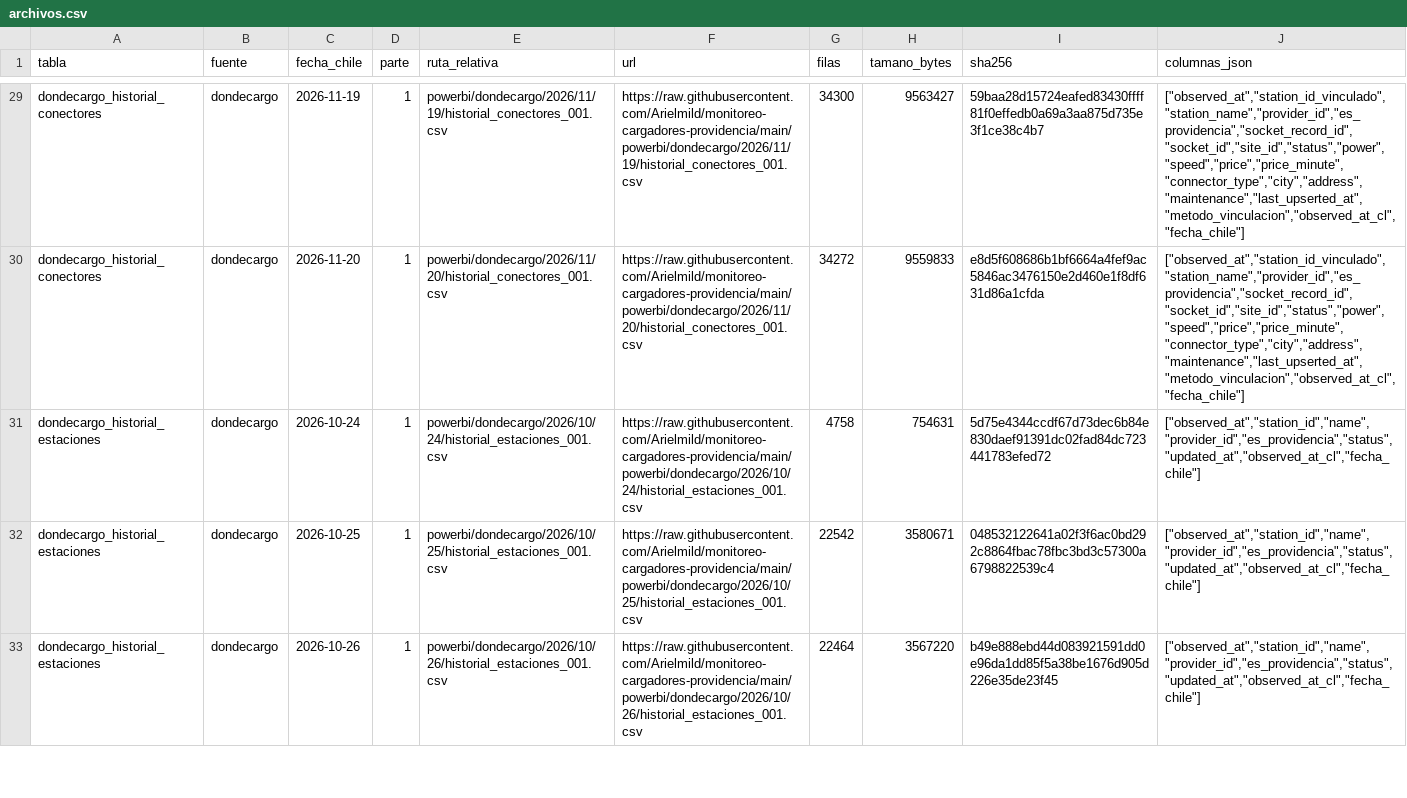
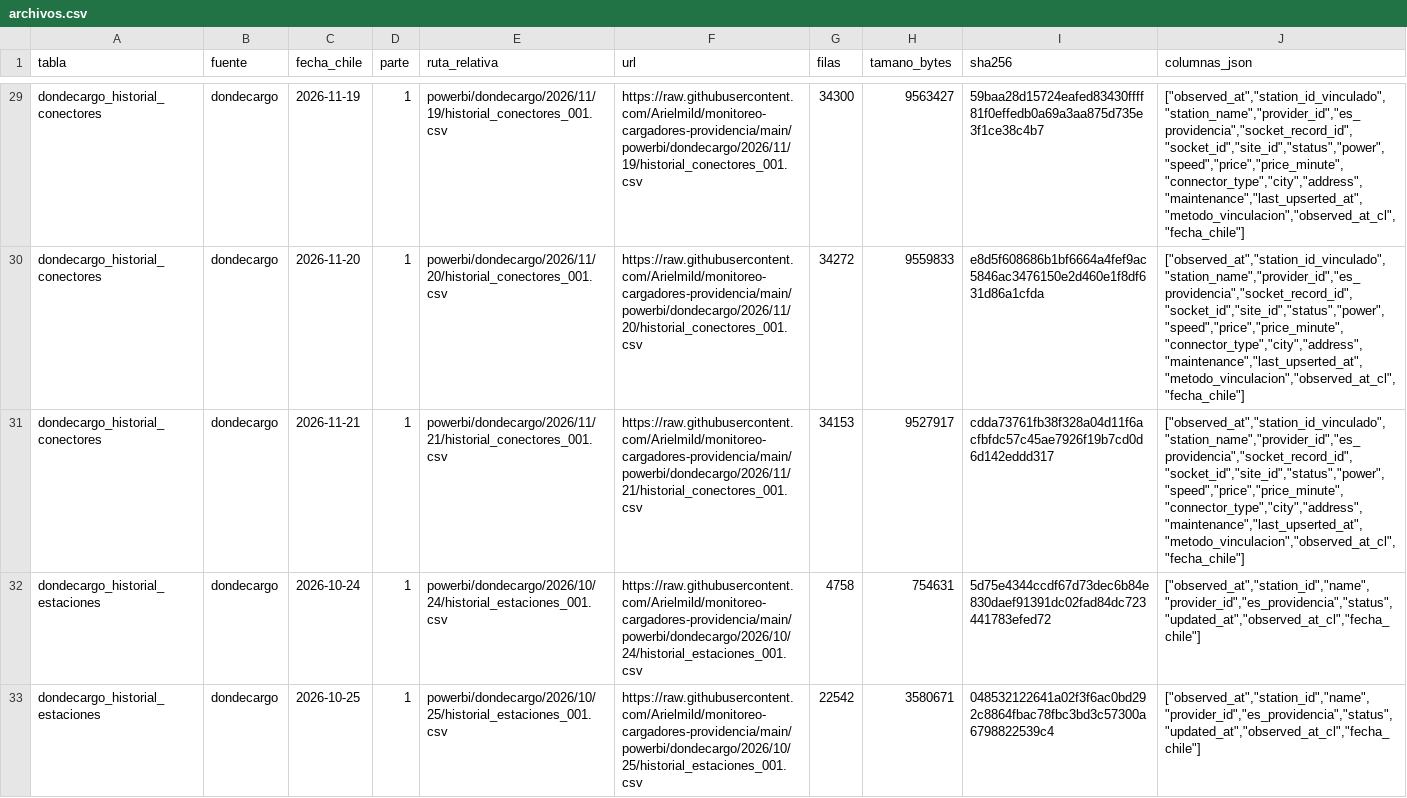
Before and after one commit to Arielmild/monitoreo-cargadores-providencia, a CSV file: powerbi/archivos.csv, drawn as a sheet; only a part is shown, gaps mark what is left out; the shorter side is filled out with more unchanged rows; the diff covers the shown part only; the diff names each change by its address in the sheet, - before the commit and + after, or states it on an @@ line.

```diff
--- a/powerbi/archivos.csv
+++ b/powerbi/archivos.csv
+row 31: dondecargo_historial_conectores | dondecargo | 2026-11-21 | 1 | powerbi/dondecargo/2026/11/21/historial_conectores_001.csv | https://raw.githubusercontent.com/Arielmild/monitoreo-cargadores-providencia/main/powerbi/dondecargo/2026/11/21/historial_conectores_001.csv | 34153 | 9527917 | cdda73761fb38f328a04d11f6acfbfdc57c45ae7926f19b7cd0d6d142eddd317 | ["observed_at","station_id_vinculado","station_name","provider_id","es_providencia","socket_record_id","socket_id","site_id","status","power","speed","price","price_minute","connector_type","city","address","maintenance","last_upserted_at","metodo_vinculacion","observed_at_cl","fecha_chile"]
```
Also changed, not shown: 2 added rows elsewhere in this file, 7 other files.
